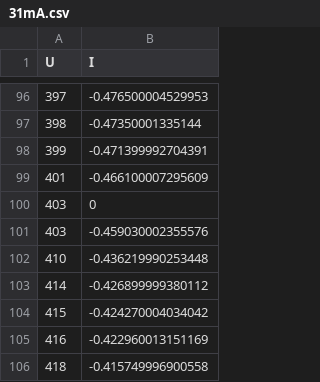
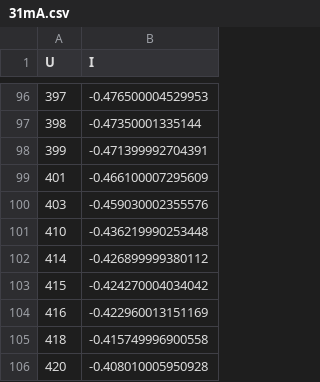
Before and after one commit to ikrzywda/air-cs, a CSV file: fizyka-3.3/photodiode/data/31mA.csv, drawn as a sheet; only a part is shown, gaps mark what is left out; the shorter side is filled out with more unchanged rows; the diff names each change by its address in the sheet, - before the commit and + after, or states it on an @@ line.

Commit message:
photodiode notebook

```diff
--- a/fizyka-3.3/photodiode/data/31mA.csv
+++ b/fizyka-3.3/photodiode/data/31mA.csv
-row 100: 403 | 0
```
Also changed, not shown: fizyka-3.3/photodiode/data/38mA.csv, 5 other files.
